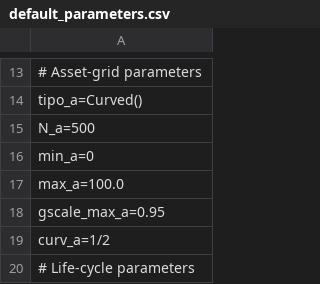
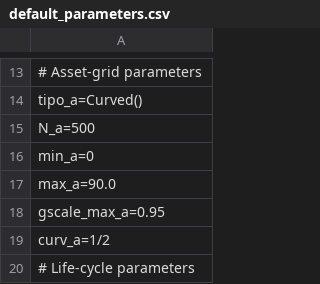
Before and after one commit to TavoJGB/AiyagariOLG, a CSV file: Simulations/parameters/default_parameters.csv, drawn as a sheet; only a part is shown, gaps mark what is left out.

```diff
--- a/Simulations/parameters/default_parameters.csv
+++ b/Simulations/parameters/default_parameters.csv
@@ -16,3 +16,3 @@ N_a=500
 min_a=0
-max_a=100.0
+max_a=90.0
 gscale_max_a=0.95
```
Also changed, not shown: Simulations/parameters/latest_simulation.csv, Simulations/parameters/test_parameters.csv, 11 other files.
